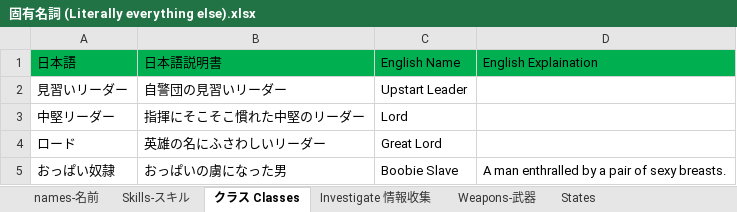
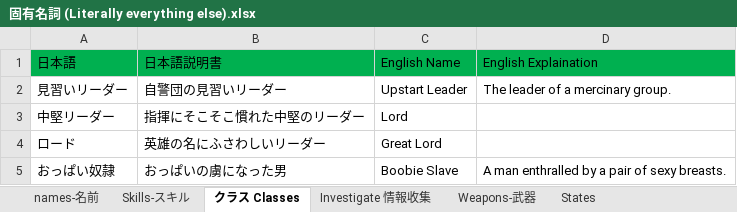
Before and after one commit to Giratena/Succubus-Senki-Translation-Project, an Excel workbook: 固有名詞 (Literally everything else).xlsx, sheet クラス Classes, drawn as a sheet; only a part is shown; values as stored, in another font and other column widths than the file's, no borders; the diff names each change by its address in the sheet, - before the commit and + after, or states it on an @@ line.

```diff
--- a/固有名詞 (Literally everything else).xlsx (sheet クラス Classes)
+++ b/固有名詞 (Literally everything else).xlsx (sheet クラス Classes)
-D2 (English Explaination): (empty)
+D2 (English Explaination): The leader of a mercinary group.
```
Also changed, not shown: sheet Weapons-武器.
